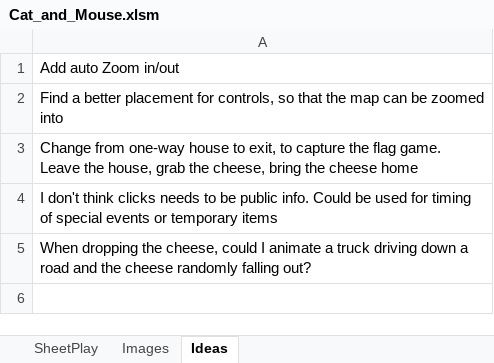
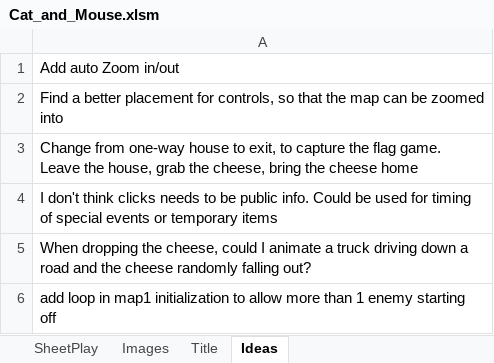
Before and after one commit to ChrisK847/Cat_and_Mouse, an Excel workbook: Cat_and_Mouse/Cat_and_Mouse.xlsm, sheet Ideas, drawn as a sheet; values as stored, in another font and other column widths than the file's, no borders; the diff names each change by its address in the sheet, - before the commit and + after, or states it on an @@ line.

```diff
--- a/Cat_and_Mouse/Cat_and_Mouse.xlsm (sheet Ideas)
+++ b/Cat_and_Mouse/Cat_and_Mouse.xlsm (sheet Ideas)
+sheet tab: Title
+row 6: add loop in map1 initialization to allow more than 1 enemy starting off
```
Also changed, not shown: charts or pictures.
